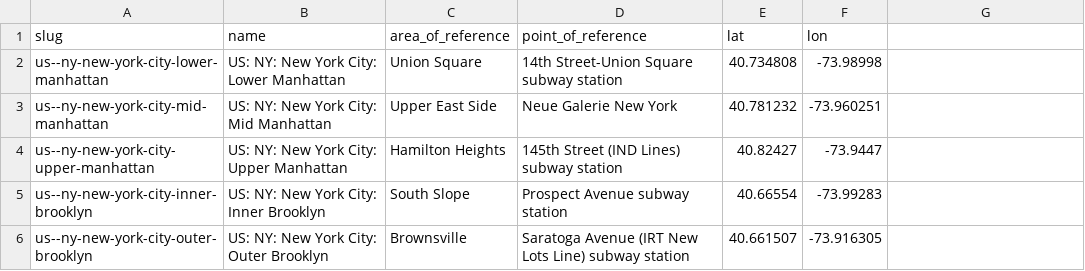
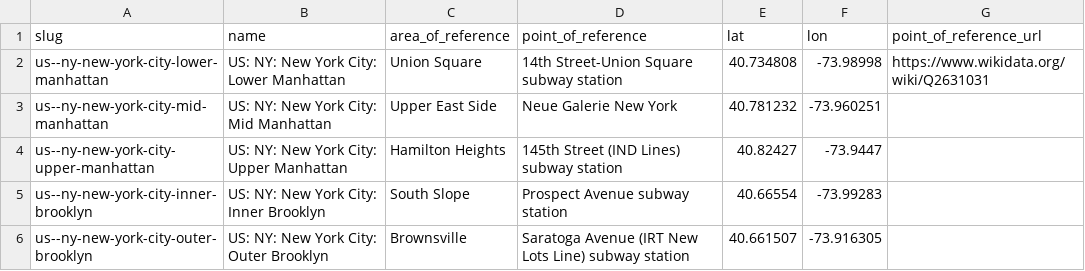
Before and after one commit to Jaza/world-locality-transit-graph, a CSV file: csv/north_america_localities.csv, drawn as a sheet; only a part is shown.

```diff
--- a/csv/north_america_localities.csv
+++ b/csv/north_america_localities.csv
@@ -1,3 +1,3 @@
-slug,name,area_of_reference,point_of_reference,lat,lon
-us--ny-new-york-city-lower-manhattan,US: NY: New York City: Lower Manhattan,Union Square,14th Street-Union Square subway station,40.734808,-73.98998
+slug,name,area_of_reference,point_of_reference,lat,lon,point_of_reference_url
+us--ny-new-york-city-lower-manhattan,US: NY: New York City: Lower Manhattan,Union Square,14th Street-Union Square subway station,40.734808,-73.98998,https://www.wikidata.org/wiki/Q2631031
 us--ny-new-york-city-mid-manhattan,US: NY: New York City: Mid Manhattan,Upper East Side,Neue Galerie New York,40.781232,-73.960251
```
Also changed, not shown: csv/north_america_localities_transit_times.csv.
